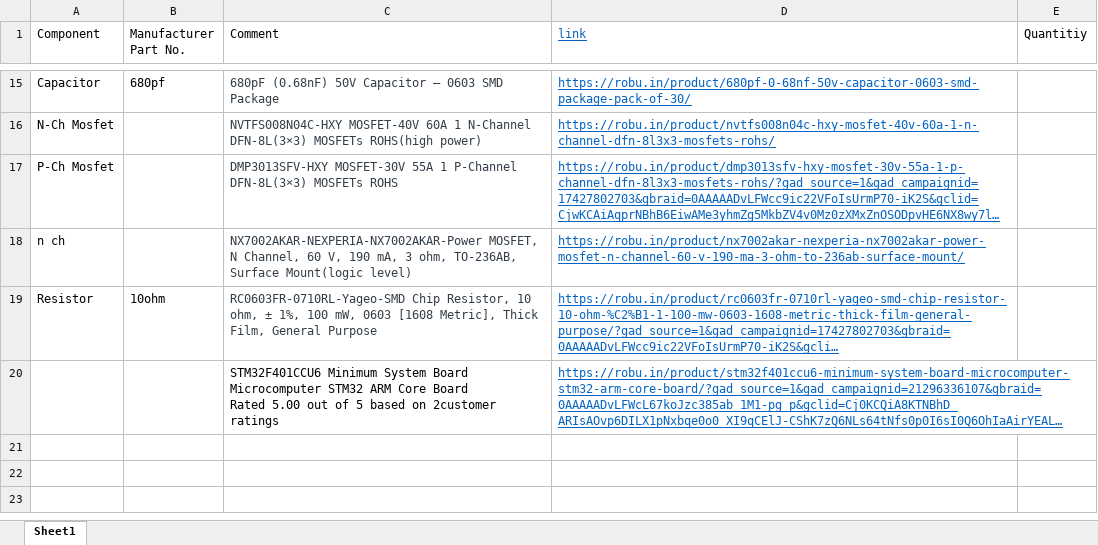
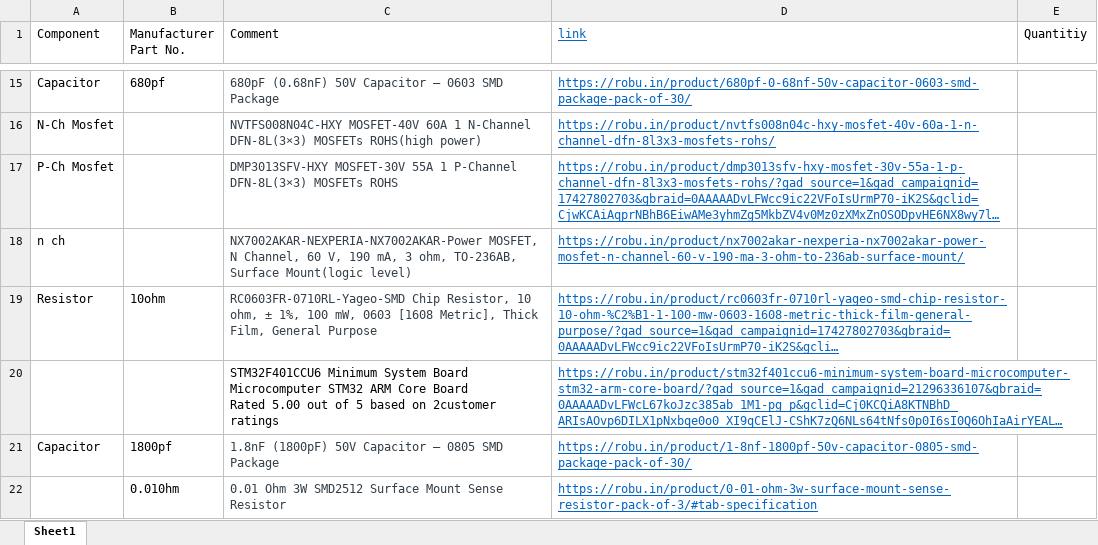
Before and after one commit to insane-0/Lipo_Charger_, an Excel workbook: BOM.xlsx, sheet Sheet1, drawn as a sheet; only a part is shown, gaps mark what is left out; long unchanged cells end in …; values as stored, in another font and other column widths than the file's, no borders; the diff names each change by its address in the sheet, - before the commit and + after, or states it on an @@ line.

```diff
--- a/BOM.xlsx (sheet Sheet1)
+++ b/BOM.xlsx (sheet Sheet1)
+row 21: Capacitor | 1800pf | 1.8nF (1800pF) 50V Capacitor – 0805 SMD Package | https://robu.in/product/1-8nf-1800pf-50v-capacitor-0805-smd-package-pack-of-30/
+row 22:  | 0.010hm | 0.01 Ohm 3W SMD2512 Surface Mount Sense Resistor | https://robu.in/product/0-01-ohm-3w-surface-mount-sense-resistor-pack-of-3/#tab-specification
```
Also changed, not shown: 27 other files.
